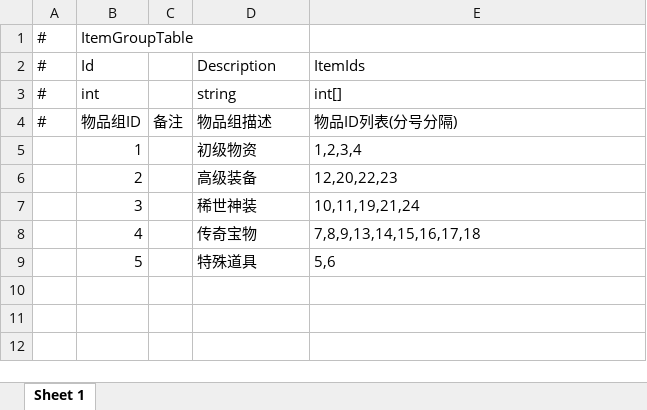
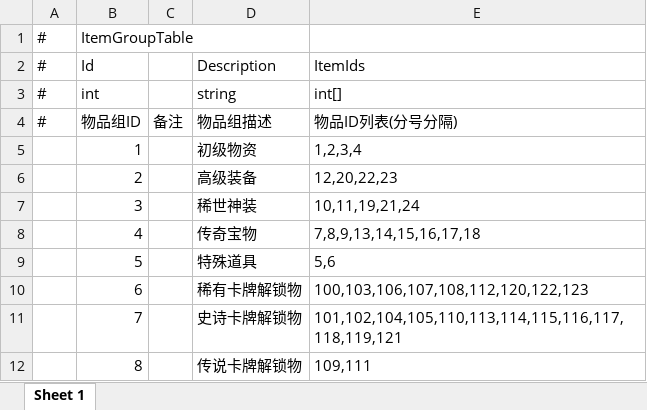
Before and after one commit to TXYzznc/GP, an Excel workbook: AAAGameData/DataTables/ItemGroupTable.xlsx, sheet Sheet 1, drawn as a sheet; values as stored, in another font and other column widths than the file's, no borders; the diff names each change by its address in the sheet, - before the commit and + after, or states it on an @@ line.

Commit message:
config: 新增24张卡牌解锁道具配置(ID 100-123)
ItemTable 新增卡牌解锁消耗品（ID 100-123），对应所有战斗卡牌的解锁物品。
ItemGroupTable 新增3个物品组：稀有/史诗/传说卡牌解锁物（ID 6/7/8）。
ResourceConfigTable 新增对应图标资源路径（Items/CardUnlock/xxx.png）及标记暂未使用的资源。

```diff
--- a/AAAGameData/DataTables/ItemGroupTable.xlsx (sheet Sheet 1)
+++ b/AAAGameData/DataTables/ItemGroupTable.xlsx (sheet Sheet 1)
+row 10:  | 6 |  | 稀有卡牌解锁物 | 100,103,106,107,108,112,120,122,123
+row 11:  | 7 |  | 史诗卡牌解锁物 | 101,102,104,105,110,113,114,115,116,117,118,119,121
+row 12:  | 8 |  | 传说卡牌解锁物 | 109,111
```
Also changed, not shown: AAAGameData/DataTables/ItemTable.xlsx, AAAGameData/DataTables/ResourceConfigTable.xlsx, 3 other files.
